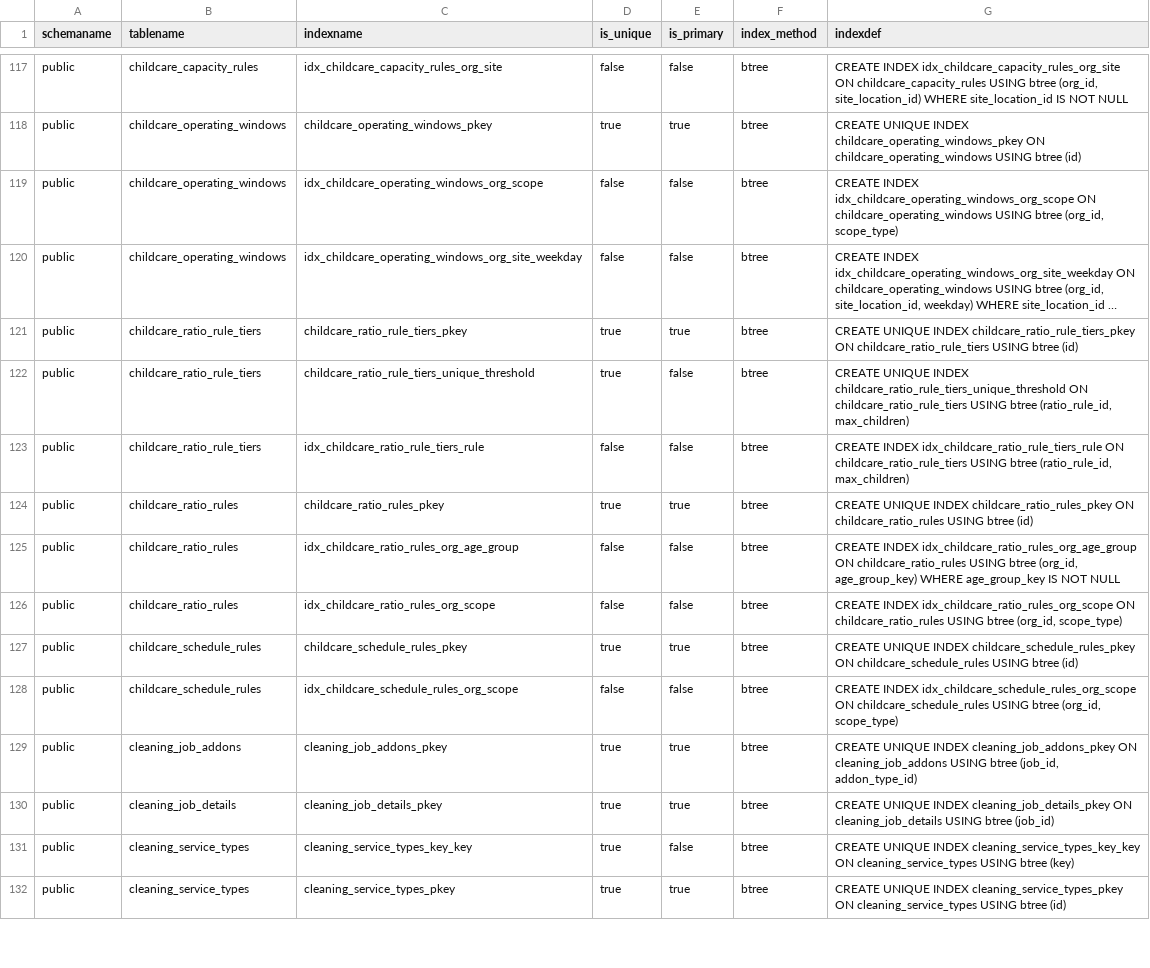
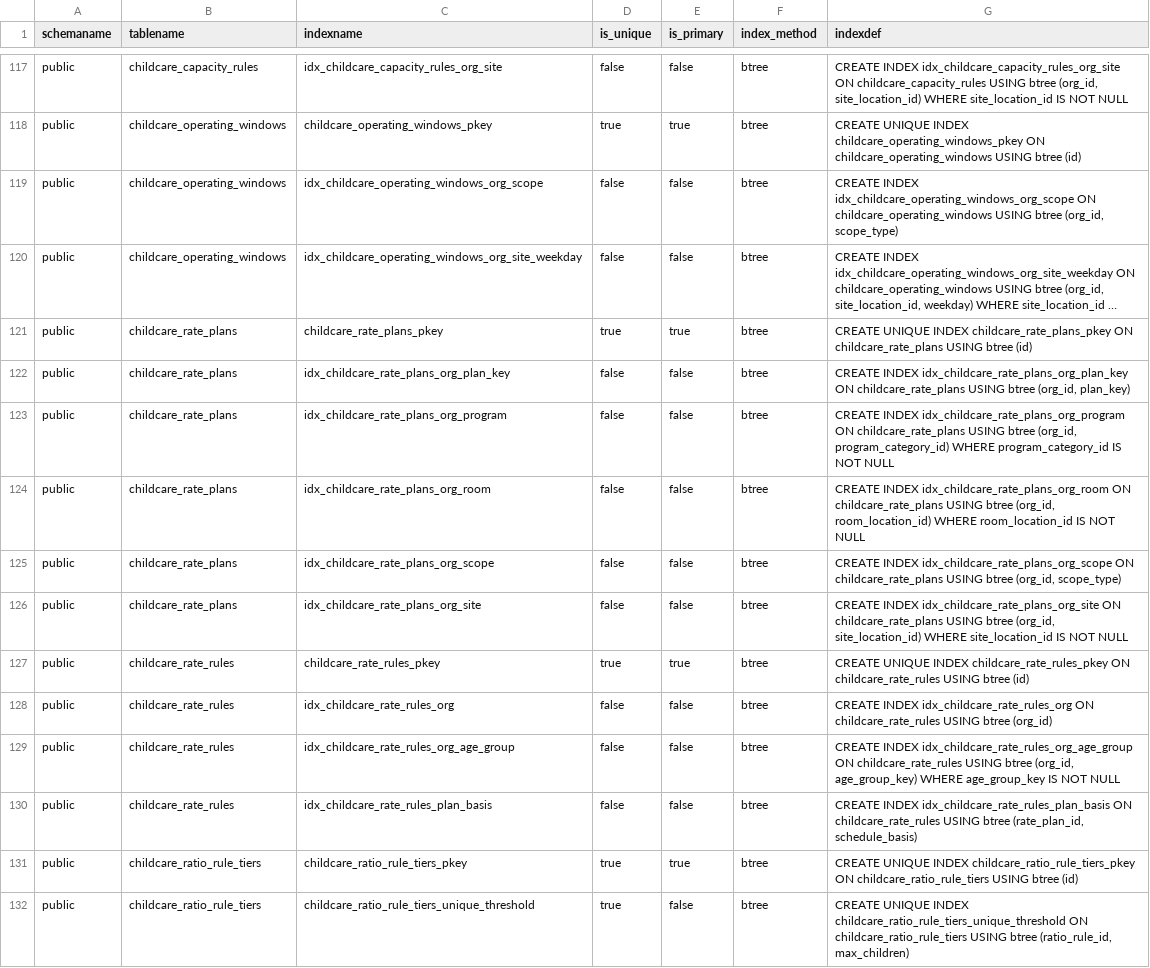
Before and after one commit to ksquared-16/alloy, a CSV file: docs/supabase/reference/supabase_indexes.csv, drawn as a sheet; only a part is shown, gaps mark what is left out; the shorter side is filled out with more unchanged rows; long unchanged cells end in …; the diff names each change by its address in the sheet, - before the commit and + after, or states it on an @@ line.

```diff
--- a/docs/supabase/reference/supabase_indexes.csv
+++ b/docs/supabase/reference/supabase_indexes.csv
+row 121: public | childcare_rate_plans | childcare_rate_plans_pkey | true | true | btree | CREATE UNIQUE INDEX childcare_rate_plans_pkey ON childcare_rate_plans USING btree (id)
+row 122: public | childcare_rate_plans | idx_childcare_rate_plans_org_plan_key | false | false | btree | CREATE INDEX idx_childcare_rate_plans_org_plan_key ON childcare_rate_plans USING btree (org_id, plan_key)
+row 123: public | childcare_rate_plans | idx_childcare_rate_plans_org_program | false | false | btree | CREATE INDEX idx_childcare_rate_plans_org_program ON childcare_rate_plans USING btree (org_id, program_category_id) WHERE program_category_id IS NOT NULL
+row 124: public | childcare_rate_plans | idx_childcare_rate_plans_org_room | false | false | btree | CREATE INDEX idx_childcare_rate_plans_org_room ON childcare_rate_plans USING btree (org_id, room_location_id) WHERE room_location_id IS NOT NULL
+row 125: public | childcare_rate_plans | idx_childcare_rate_plans_org_scope | false | false | btree | CREATE INDEX idx_childcare_rate_plans_org_scope ON childcare_rate_plans USING btree (org_id, scope_type)
+row 126: public | childcare_rate_plans | idx_childcare_rate_plans_org_site | false | false | btree | CREATE INDEX idx_childcare_rate_plans_org_site ON childcare_rate_plans USING btree (org_id, site_location_id) WHERE site_location_id IS NOT NULL
+row 127: public | childcare_rate_rules | childcare_rate_rules_pkey | true | true | btree | CREATE UNIQUE INDEX childcare_rate_rules_pkey ON childcare_rate_rules USING btree (id)
+row 128: public | childcare_rate_rules | idx_childcare_rate_rules_org | false | false | btree | CREATE INDEX idx_childcare_rate_rules_org ON childcare_rate_rules USING btree (org_id)
+row 129: public | childcare_rate_rules | idx_childcare_rate_rules_org_age_group | false | false | btree | CREATE INDEX idx_childcare_rate_rules_org_age_group ON childcare_rate_rules USING btree (org_id, age_group_key) WHERE age_group_key IS NOT NULL
+row 130: public | childcare_rate_rules | idx_childcare_rate_rules_plan_basis | false | false | btree | CREATE INDEX idx_childcare_rate_rules_plan_basis ON childcare_rate_rules USING btree (rate_plan_id, schedule_basis)
```
Also changed, not shown: docs/supabase/reference/supabase_constraints.csv, docs/supabase/reference/supabase_functions.csv, 19 other files.
